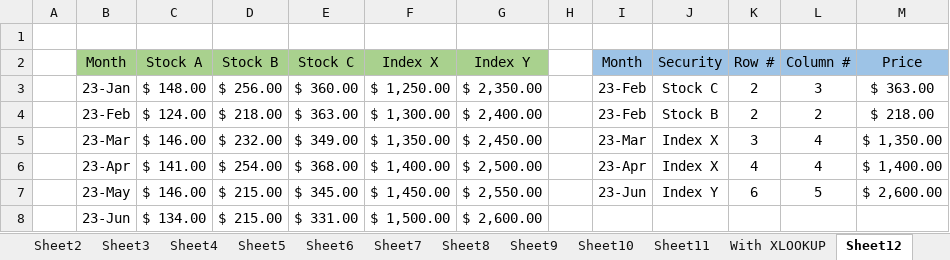
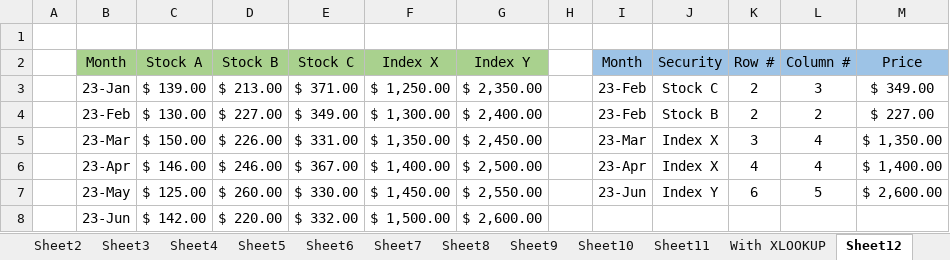
Before and after one commit to gaaferHajji2/j-l-data-science-data-analytics, an Excel workbook: Excel-Finance/Finance-01/JLoka-Finance-01.xlsx, sheet Sheet12, drawn as a sheet; values as stored, in another font and other column widths than the file's, no borders; the diff names each change by its address in the sheet, - before the commit and + after, or states it on an @@ line.

```diff
--- a/Excel-Finance/Finance-01/JLoka-Finance-01.xlsx (sheet Sheet12)
+++ b/Excel-Finance/Finance-01/JLoka-Finance-01.xlsx (sheet Sheet12)
-C3 (Stock A): $ 148.00
+C3 (Stock A): $ 139.00
-D3 (Stock B): $ 256.00
+D3 (Stock B): $ 213.00
-E3 (Stock C): $ 360.00
+E3 (Stock C): $ 371.00
-M3 (Price): $ 363.00
+M3 (Price): $ 349.00
-C4 (Stock A): $ 124.00
+C4 (Stock A): $ 130.00
-D4 (Stock B): $ 218.00
+D4 (Stock B): $ 227.00
-E4 (Stock C): $ 363.00
+E4 (Stock C): $ 349.00
-M4 (Price): $ 218.00
+M4 (Price): $ 227.00
-C5 (Stock A): $ 146.00
+C5 (Stock A): $ 150.00
-D5 (Stock B): $ 232.00
+D5 (Stock B): $ 226.00
-E5 (Stock C): $ 349.00
+E5 (Stock C): $ 331.00
-C6 (Stock A): $ 141.00
+C6 (Stock A): $ 146.00
-D6 (Stock B): $ 254.00
+D6 (Stock B): $ 246.00
-E6 (Stock C): $ 368.00
+E6 (Stock C): $ 367.00
-C7 (Stock A): $ 146.00
+C7 (Stock A): $ 125.00
-D7 (Stock B): $ 215.00
+D7 (Stock B): $ 260.00
-E7 (Stock C): $ 345.00
+E7 (Stock C): $ 330.00
-C8 (Stock A): $ 134.00
+C8 (Stock A): $ 142.00
-D8 (Stock B): $ 215.00
+D8 (Stock B): $ 220.00
-E8 (Stock C): $ 331.00
+E8 (Stock C): $ 332.00
```
Also changed, not shown: sheet Sheet13, sheet Sheet8, sheet Sheet5, sheet Sheet7, sheet Sheet11, sheet Sheet6, 1 more sheet, charts or pictures.
